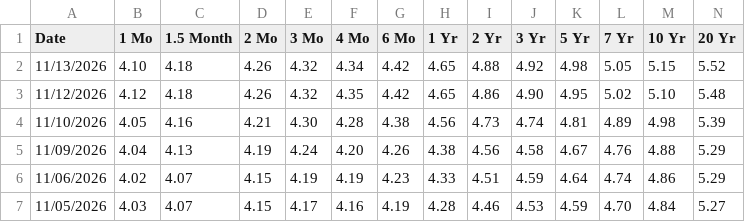
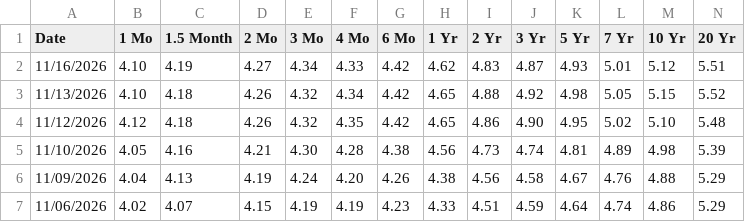
Before and after one commit to yaroslavdeineka/macro-pulse, a CSV file: data/cache/ustreasury_yield_curve_2026.csv, drawn as a sheet; only a part is shown; the shorter side is filled out with more unchanged rows; rows hold the shown columns only; the diff names each change by its address in the sheet, - before the commit and + after, or states it on an @@ line.

```diff
--- a/data/cache/ustreasury_yield_curve_2026.csv
+++ b/data/cache/ustreasury_yield_curve_2026.csv
+row 2: 11/16/2026 | 4.10 | 4.19 | 4.27 | 4.34 | 4.33 | 4.42 | 4.62 | 4.83 | 4.87 | 4.93 | 5.01 | 5.12 | 5.51
```
Also changed, not shown: data/cache/boe_bank_rate.csv, data/cache/ecb_dfr.csv, 15 other files.
